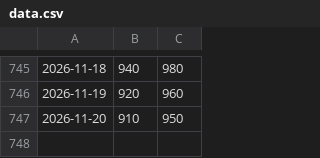
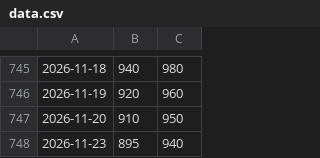
Before and after one commit to rafiman-droid/pfad, a CSV file: data.csv, drawn as a sheet; only a part is shown, gaps mark what is left out; the diff names each change by its address in the sheet, - before the commit and + after, or states it on an @@ line.

```diff
--- a/data.csv
+++ b/data.csv
+row 748: 2026-11-23 | 895 | 940
```
